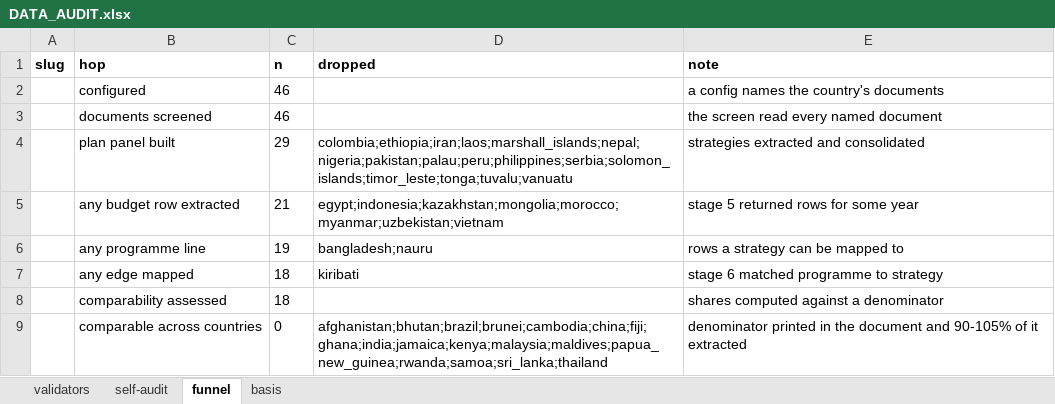
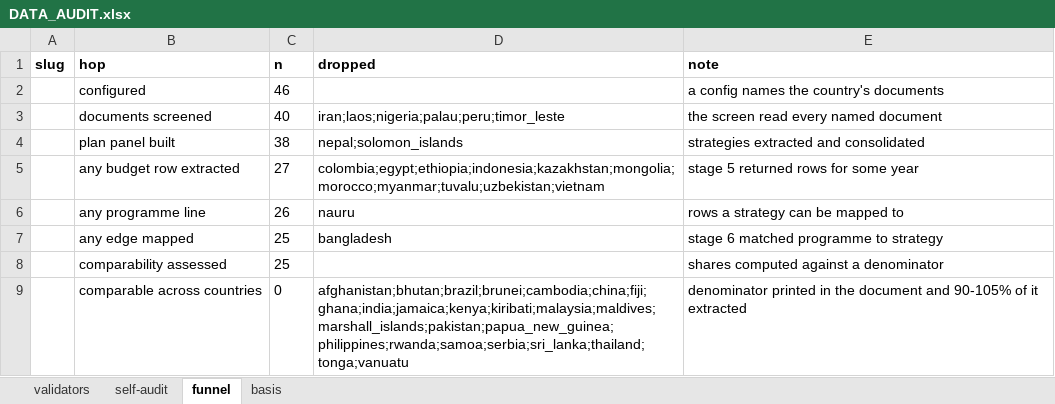
Before and after one commit to SebPasha/PVII_AI_Unveils_Tomorrow_Dashboard, an Excel workbook: DATA_AUDIT.xlsx, sheet funnel, drawn as a sheet; values as stored, in another font and other column widths than the file's, no borders; the diff names each change by its address in the sheet, - before the commit and + after, or states it on an @@ line.

```diff
--- a/DATA_AUDIT.xlsx (sheet funnel)
+++ b/DATA_AUDIT.xlsx (sheet funnel)
-C3 (n): 46
+C3 (n): 40
-D3 (dropped): (empty)
+D3 (dropped): iran;laos;nigeria;palau;peru;timor_leste
-C4 (n): 29
+C4 (n): 38
-D4 (dropped): colombia;ethiopia;iran;laos;marshall_islands;nepal;nigeria;pakistan;palau;peru;philippines;serbia;solomon_islands;timor_leste;tonga;tuvalu;vanuatu
+D4 (dropped): nepal;solomon_islands
-C5 (n): 21
+C5 (n): 27
-D5 (dropped): egypt;indonesia;kazakhstan;mongolia;morocco;myanmar;uzbekistan;vietnam
+D5 (dropped): colombia;egypt;ethiopia;indonesia;kazakhstan;mongolia;morocco;myanmar;tuvalu;uzbekistan;vietnam
-C6 (n): 19
+C6 (n): 26
-D6 (dropped): bangladesh;nauru
+D6 (dropped): nauru
-C7:C8 (n): 18
+C7:C8 (n): 25
-D7 (dropped): kiribati
+D7 (dropped): bangladesh
-D9 (dropped): afghanistan;bhutan;brazil;brunei;cambodia;china;fiji;ghana;india;jamaica;kenya;malaysia;maldives;papua_new_guinea;rwanda;samoa;sri_lanka;thailand
+D9 (dropped): afghanistan;bhutan;brazil;brunei;cambodia;china;fiji;ghana;india;jamaica;kenya;kiribati;malaysia;maldives;marshall_islands;pakistan;papua_new_guinea;philippines;rwanda;samoa;serbia;sri_lanka;thailand;tonga;vanuatu
```
Also changed, not shown: sheet self-audit, sheet validators, sheet basis, DATA_ISSUES.xlsx, FIXES.xlsx, 8 other files.
